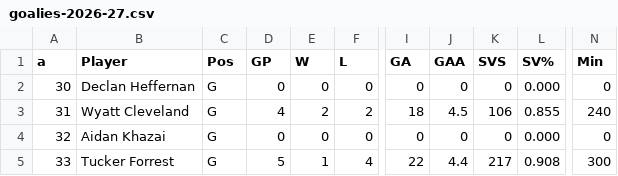
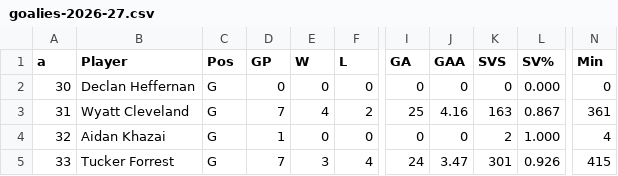
Before and after one commit to kyledbeene/vticehockey, a CSV file: stats/goalies-2026-27.csv, drawn as a sheet; only a part is shown, gaps mark what is left out; the diff names each change by its address in the sheet, - before the commit and + after, or states it on an @@ line.

```diff
--- a/stats/goalies-2026-27.csv
+++ b/stats/goalies-2026-27.csv
-D3 (GP): 4
+D3 (GP): 7
-E3 (W): 2
+E3 (W): 4
-I3 (GA): 18
+I3 (GA): 25
-J3 (GAA): 4.5
+J3 (GAA): 4.16
-K3 (SVS): 106
+K3 (SVS): 163
-L3 (SV%): 0.855
+L3 (SV%): 0.867
-N3 (Min): 240
+N3 (Min): 361
-D4 (GP): 0
+D4 (GP): 1
-K4 (SVS): 0
+K4 (SVS): 2
-L4 (SV%): 0.000
+L4 (SV%): 1.000
-N4 (Min): 0
+N4 (Min): 4
-D5 (GP): 5
+D5 (GP): 7
-E5 (W): 1
+E5 (W): 3
-I5 (GA): 22
+I5 (GA): 24
-J5 (GAA): 4.4
+J5 (GAA): 3.47
-K5 (SVS): 217
+K5 (SVS): 301
-L5 (SV%): 0.908
+L5 (SV%): 0.926
-N5 (Min): 300
+N5 (Min): 415
```
Also changed, not shown: games-2026-27.csv, stats/skaters-2026-27.csv.
